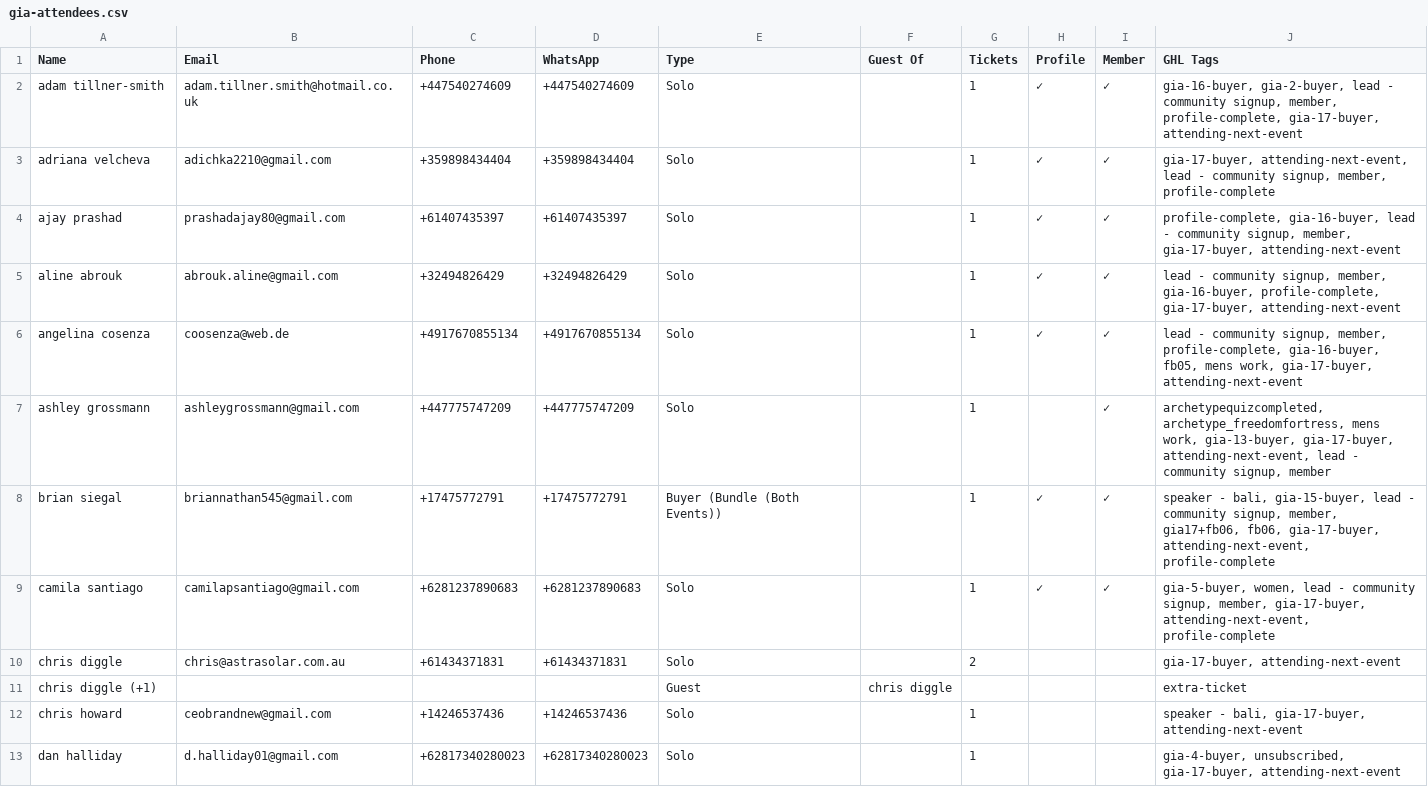
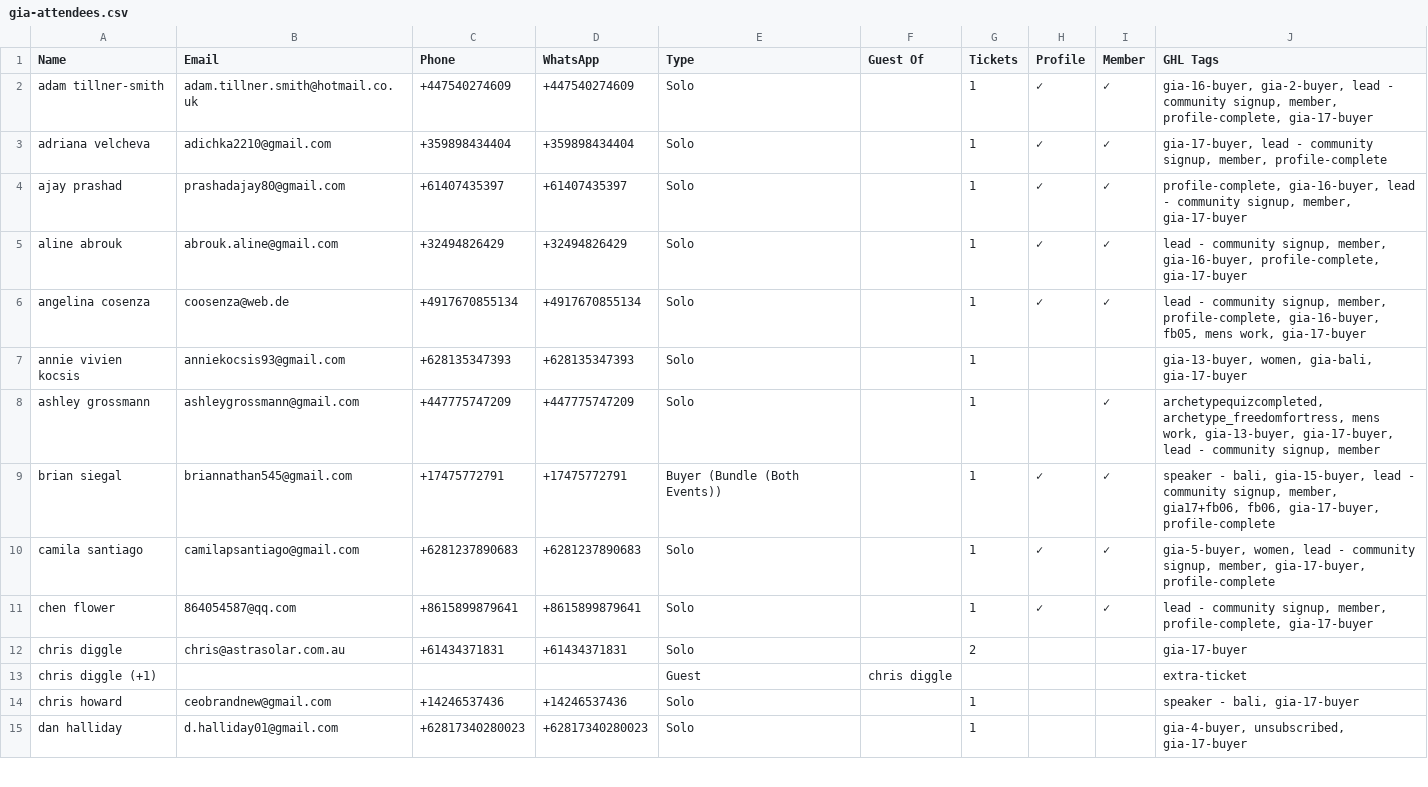
Before and after one commit to parallaxxlifeco/event-dashboard, a CSV file: gia-attendees.csv, drawn as a sheet; only a part is shown; the diff covers the shown part only.

```diff
--- a/gia-attendees.csv
+++ b/gia-attendees.csv
@@ -1,13 +1,15 @@
 Name,Email,Phone,WhatsApp,Type,Guest Of,Tickets,Profile,Member,GHL Tags
-adam tillner-smith,adam.tillner.smith@hotmail.co.uk,+447540274609,+447540274609,Solo,,1,✓,✓,"gia-16-buyer, gia-2-buyer, lead - community signup, member, profile-complete, gia-17-buyer, attending-next-event"
-adriana velcheva,adichka2210@gmail.com,+359898434404,+359898434404,Solo,,1,✓,✓,"gia-17-buyer, attending-next-event, lead - community signup, member, profile-complete"
-ajay prashad,prashadajay80@gmail.com,+61407435397,+61407435397,Solo,,1,✓,✓,"profile-complete, gia-16-buyer, lead - community signup, member, gia-17-buyer, attending-next-event"
-aline abrouk,abrouk.aline@gmail.com,+32494826429,+32494826429,Solo,,1,✓,✓,"lead - community signup, member, gia-16-buyer, profile-complete, gia-17-buyer, attending-next-event"
-angelina cosenza,coosenza@web.de,+4917670855134,+4917670855134,Solo,,1,✓,✓,"lead - community signup, member, profile-complete, gia-16-buyer, fb05, mens work, gia-17-buyer, attending-next-event"
-ashley grossmann,ashleygrossmann@gmail.com,+447775747209,+447775747209,Solo,,1,,✓,"archetypequizcompleted, archetype_freedomfortress, mens work, gia-13-buyer, gia-17-buyer, attending-next-event, lead - community signup, member"
-brian siegal,briannathan545@gmail.com,+17475772791,+17475772791,Buyer (Bundle (Both Events)),,1,✓,✓,"speaker - bali, gia-15-buyer, lead - community signup, member, gia17+fb06, fb06, gia-17-buyer, attending-next-event, profile-complete"
-camila santiago,camilapsantiago@gmail.com,+6281237890683,+6281237890683,Solo,,1,✓,✓,"gia-5-buyer, women, lead - community signup, member, gia-17-buyer, attending-next-event, profile-complete"
-chris diggle,chris@astrasolar.com.au,+61434371831,+61434371831,Solo,,2,,,"gia-17-buyer, attending-next-event"
+adam tillner-smith,adam.tillner.smith@hotmail.co.uk,+447540274609,+447540274609,Solo,,1,✓,✓,"gia-16-buyer, gia-2-buyer, lead - community signup, member, profile-complete, gia-17-buyer"
+adriana velcheva,adichka2210@gmail.com,+359898434404,+359898434404,Solo,,1,✓,✓,"gia-17-buyer, lead - community signup, member, profile-complete"
+ajay prashad,prashadajay80@gmail.com,+61407435397,+61407435397,Solo,,1,✓,✓,"profile-complete, gia-16-buyer, lead - community signup, member, gia-17-buyer"
+aline abrouk,abrouk.aline@gmail.com,+32494826429,+32494826429,Solo,,1,✓,✓,"lead - community signup, member, gia-16-buyer, profile-complete, gia-17-buyer"
+angelina cosenza,coosenza@web.de,+4917670855134,+4917670855134,Solo,,1,✓,✓,"lead - community signup, member, profile-complete, gia-16-buyer, fb05, mens work, gia-17-buyer"
+annie vivien kocsis,anniekocsis93@gmail.com,+628135347393,+628135347393,Solo,,1,,,"gia-13-buyer, women, gia-bali, gia-17-buyer"
+ashley grossmann,ashleygrossmann@gmail.com,+447775747209,+447775747209,Solo,,1,,✓,"archetypequizcompleted, archetype_freedomfortress, mens work, gia-13-buyer, gia-17-buyer, lead - community signup, member"
+brian siegal,briannathan545@gmail.com,+17475772791,+17475772791,Buyer (Bundle (Both Events)),,1,✓,✓,"speaker - bali, gia-15-buyer, lead - community signup, member, gia17+fb06, fb06, gia-17-buyer, profile-complete"
+camila santiago,camilapsantiago@gmail.com,+6281237890683,+6281237890683,Solo,,1,✓,✓,"gia-5-buyer, women, lead - community signup, member, gia-17-buyer, profile-complete"
+chen flower,864054587@qq.com,+8615899879641,+8615899879641,Solo,,1,✓,✓,"lead - community signup, member, profile-complete, gia-17-buyer"
+chris diggle,chris@astrasolar.com.au,+61434371831,+61434371831,Solo,,2,,,gia-17-buyer
 chris diggle (+1),,,,Guest,chris diggle,,,,extra-ticket
-chris howard,ceobrandnew@gmail.com,+14246537436,+14246537436,Solo,,1,,,"speaker - bali, gia-17-buyer, attending-next-event"
-dan halliday,d.halliday01@gmail.com,+62817340280023,+62817340280023,Solo,,1,,,"gia-4-buyer, unsubscribed, gia-17-buyer, attending-next-event"
+chris howard,ceobrandnew@gmail.com,+14246537436,+14246537436,Solo,,1,,,"speaker - bali, gia-17-buyer"
+dan halliday,d.halliday01@gmail.com,+62817340280023,+62817340280023,Solo,,1,,,"gia-4-buyer, unsubscribed, gia-17-buyer"
```
Also changed, not shown: 4 added rows and 33 edited cells elsewhere in this file, both-events.csv, fb-attendees.csv, 1 other file.
